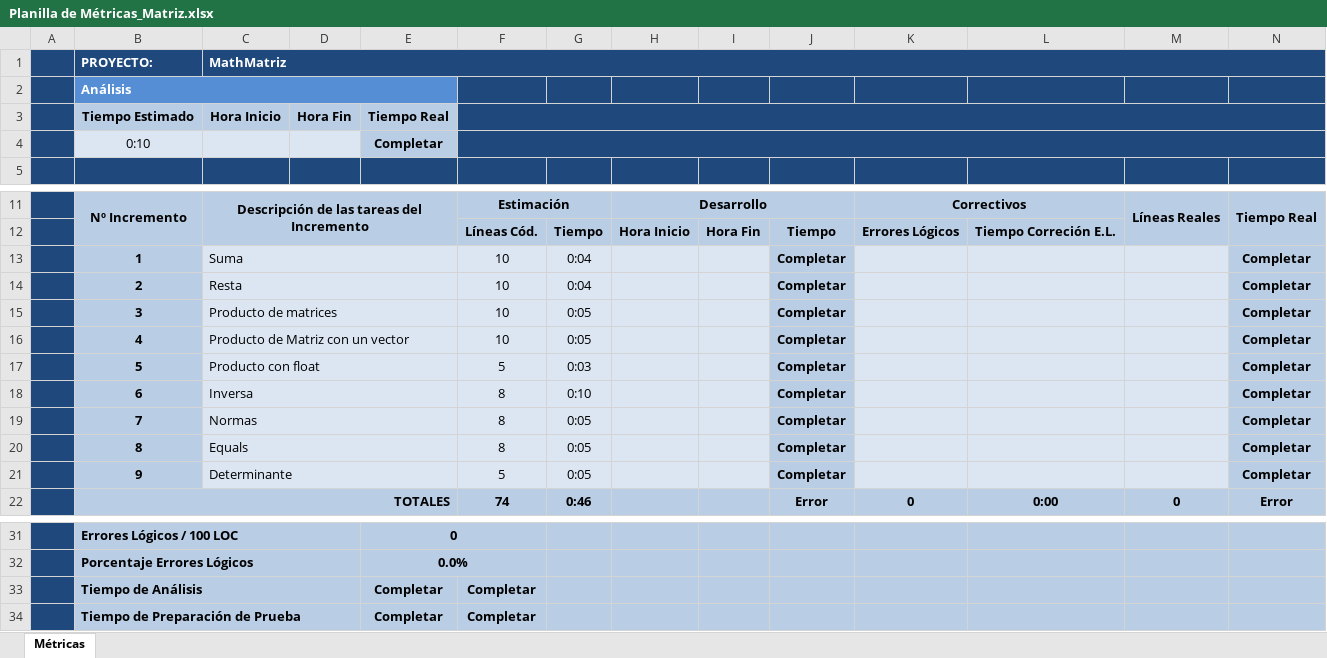
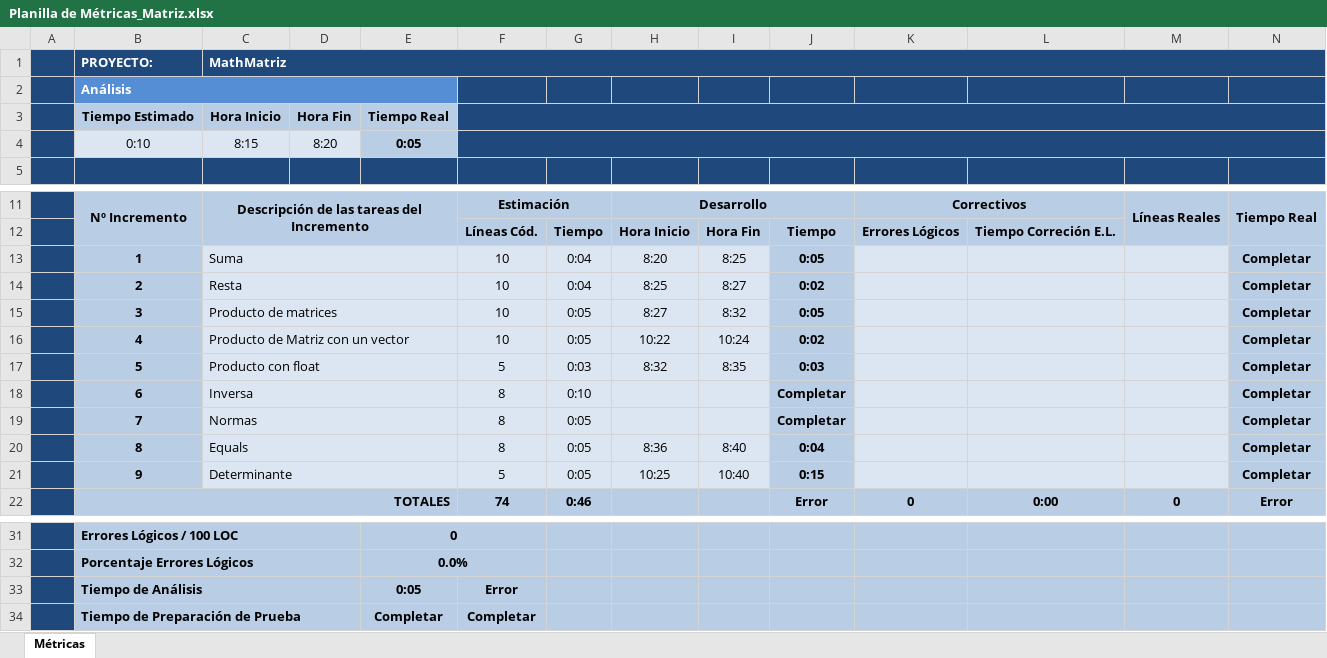
Before and after one commit to unlam-alumnos/pa-duo, an Excel workbook: Practica_Clase/Math/Planilla de Métricas_Matriz.xlsx, sheet Métricas, drawn as a sheet; only a part is shown, gaps mark what is left out; values as stored, in another font and other column widths than the file's, no borders; charts and pictures and conditional formats not drawn; removed rows and columns are numbered as before the commit, all else as after; the diff names each change by its address in the sheet, - before the commit and + after, or states it on an @@ line.

Commit message:
MatrizMath, determinante

```diff
--- a/Practica_Clase/Math/Planilla de Métricas_Matriz.xlsx (sheet Métricas)
+++ b/Practica_Clase/Math/Planilla de Métricas_Matriz.xlsx (sheet Métricas)
-row 4:  | 0:10 |  |  | Completar
+row 4:  | 0:10 | 8:15 | 8:20 | 0:05
-H13: (empty)
+H13: 8:20
-I13: (empty)
+I13: 8:25
-J13: Completar
+J13: 0:05
-H14: (empty)
+H14: 8:25
-I14: (empty)
+I14: 8:27
-J14: Completar
+J14: 0:02
-H15: (empty)
+H15: 8:27
-I15: (empty)
+I15: 8:32
-J15: Completar
+J15: 0:05
-H16: (empty)
+H16: 10:22
-I16: (empty)
+I16: 10:24
-J16: Completar
+J16: 0:02
-H17: (empty)
+H17: 8:32
-I17: (empty)
+I17: 8:35
-J17: Completar
+J17: 0:03
-H20: (empty)
+H20: 8:36
-I20: (empty)
+I20: 8:40
-J20: Completar
+J20: 0:04
-H21: (empty)
+H21: 10:25
-I21: (empty)
+I21: 10:40
-J21: Completar
+J21: 0:15
-row 33:  | Tiempo de Análisis |  |  | Completar | Completar
+row 33:  | Tiempo de Análisis |  |  | 0:05 | Error
```
Also changed, not shown: charts or pictures, Practica_Clase/Math/Planilla de Métricas_Vector.xlsx, 7 other files.
